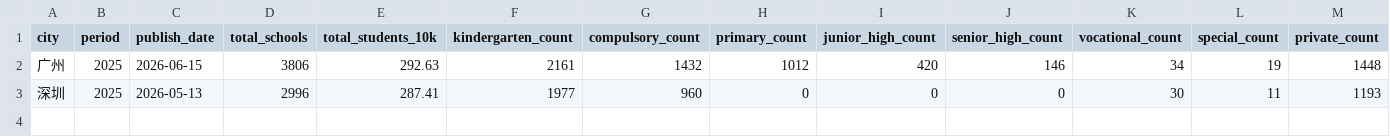
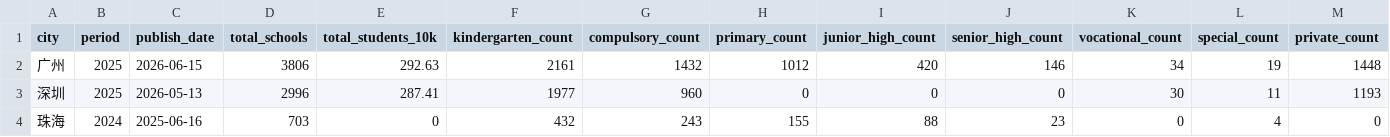
Before and after one commit to xuefeng0324/realty, a CSV file: realty_app/static/education_overview.csv, drawn as a sheet; only a part is shown; rows hold the shown columns only; the diff names each change by its address in the sheet, - before the commit and + after, or states it on an @@ line.

```diff
--- a/realty_app/static/education_overview.csv
+++ b/realty_app/static/education_overview.csv
+row 4: 珠海 | 2024 | 2025-06-16 | 703 | 0 | 432 | 243 | 155 | 88 | 23 | 0 | 4 | 0
```
Also changed, not shown: 12 other files.
